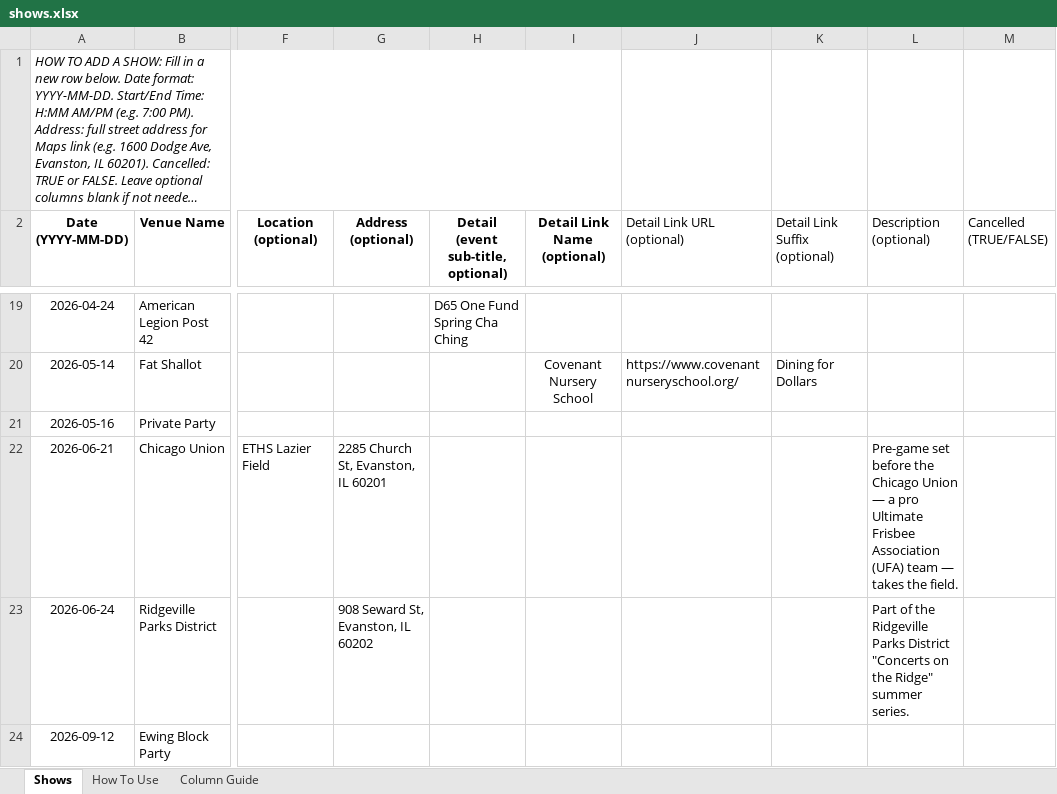
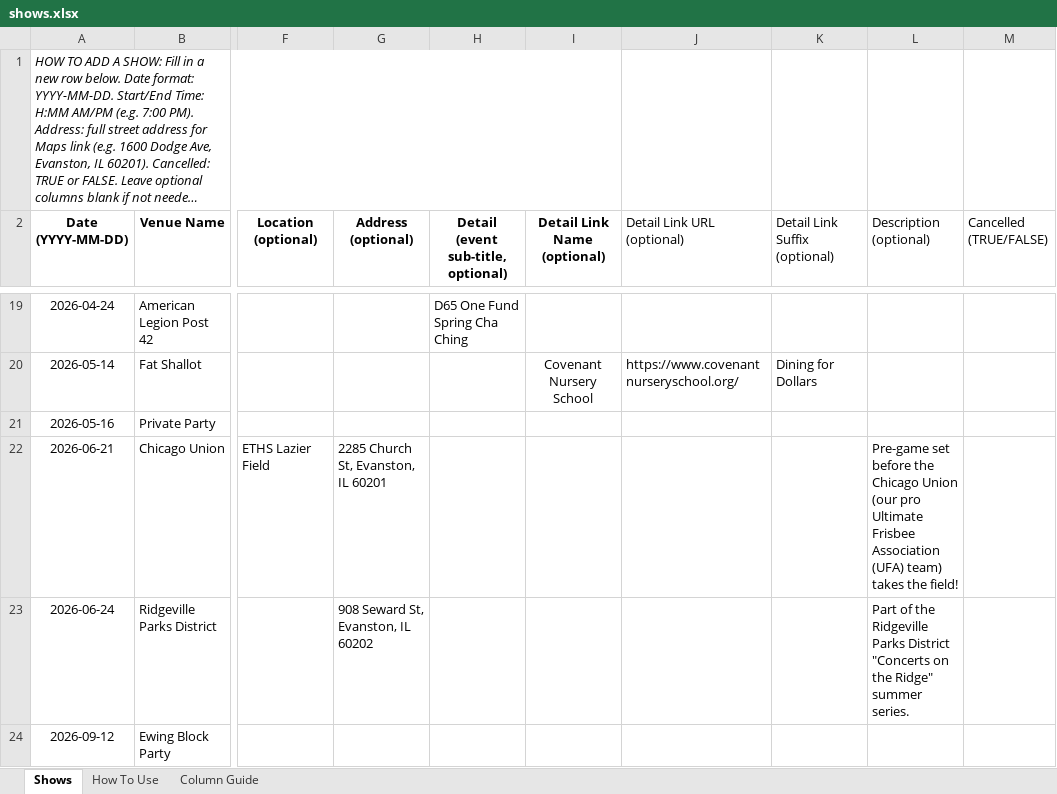
Before and after one commit to kingsofewing/rock, an Excel workbook: docs/shows/shows.xlsx, sheet Shows, drawn as a sheet; only a part is shown, gaps mark what is left out; long unchanged cells end in …; values as stored, in another font and other column widths than the file's, no borders; the diff names each change by its address in the sheet, - before the commit and + after, or states it on an @@ line.

```diff
--- a/docs/shows/shows.xlsx (sheet Shows)
+++ b/docs/shows/shows.xlsx (sheet Shows)
-L22 (Description (optional)): …Chicago Union — a pro Ultimate Frisbee Association (UFA) team — takes the field.
+L22 (Description (optional)): …Chicago Union (our pro Ultimate Frisbee Association (UFA) team) takes the field!
```
Also changed, not shown: 1 other file.
